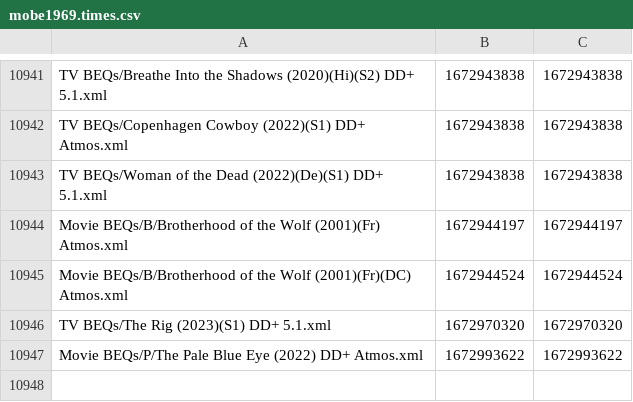
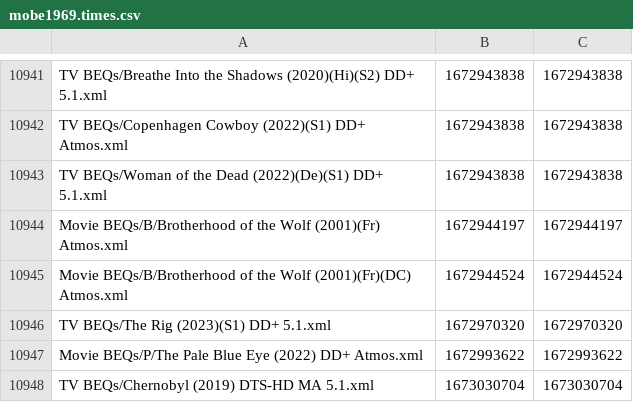
Before and after one commit to 3ll3d00d/beqcatalogue, a CSV file: mobe1969.times.csv, drawn as a sheet; only a part is shown, gaps mark what is left out; the diff names each change by its address in the sheet, - before the commit and + after, or states it on an @@ line.

```diff
--- a/mobe1969.times.csv
+++ b/mobe1969.times.csv
+row 10948: TV BEQs/Chernobyl (2019) DTS-HD MA 5.1.xml | 1673030704 | 1673030704
```
Also changed, not shown: 6 other files.
